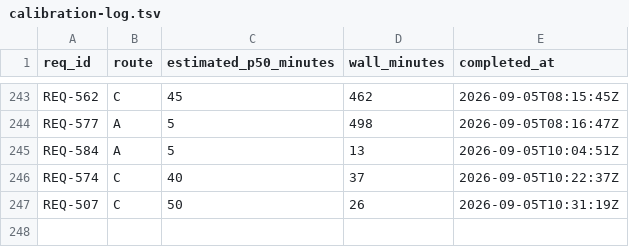
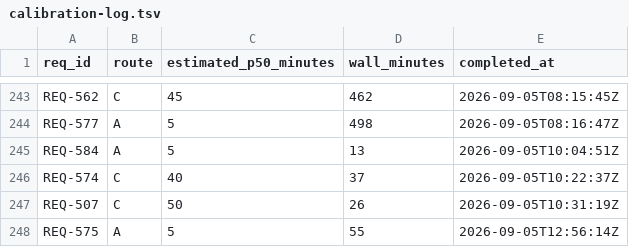
Before and after one commit to knews2019/skill-do-work, a TSV file: do-work/calibration-log.tsv, drawn as a sheet; only a part is shown, gaps mark what is left out.

```diff
--- a/do-work/calibration-log.tsv
+++ b/do-work/calibration-log.tsv
@@ -247 +247,2 @@ REQ-574	C	40	37	2026-09-05T10:22:37Z
 REQ-507	C	50	26	2026-09-05T10:31:19Z
+REQ-575	A	5	55	2026-09-05T12:56:14Z
```
Also changed, not shown: 9 other files.
